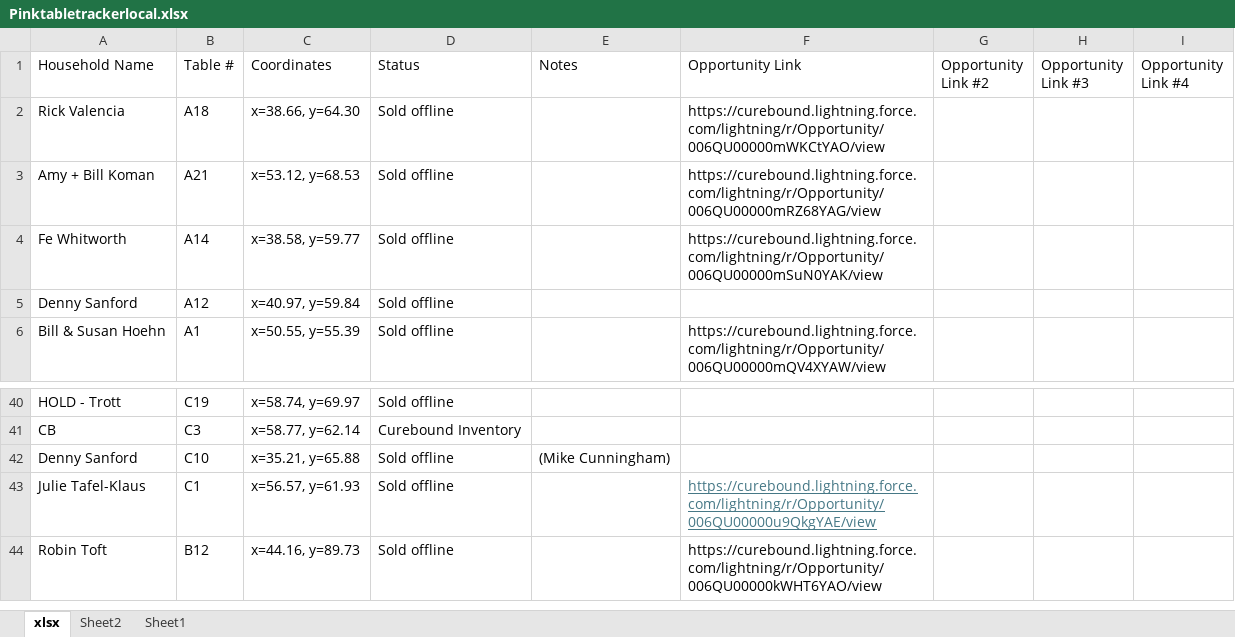
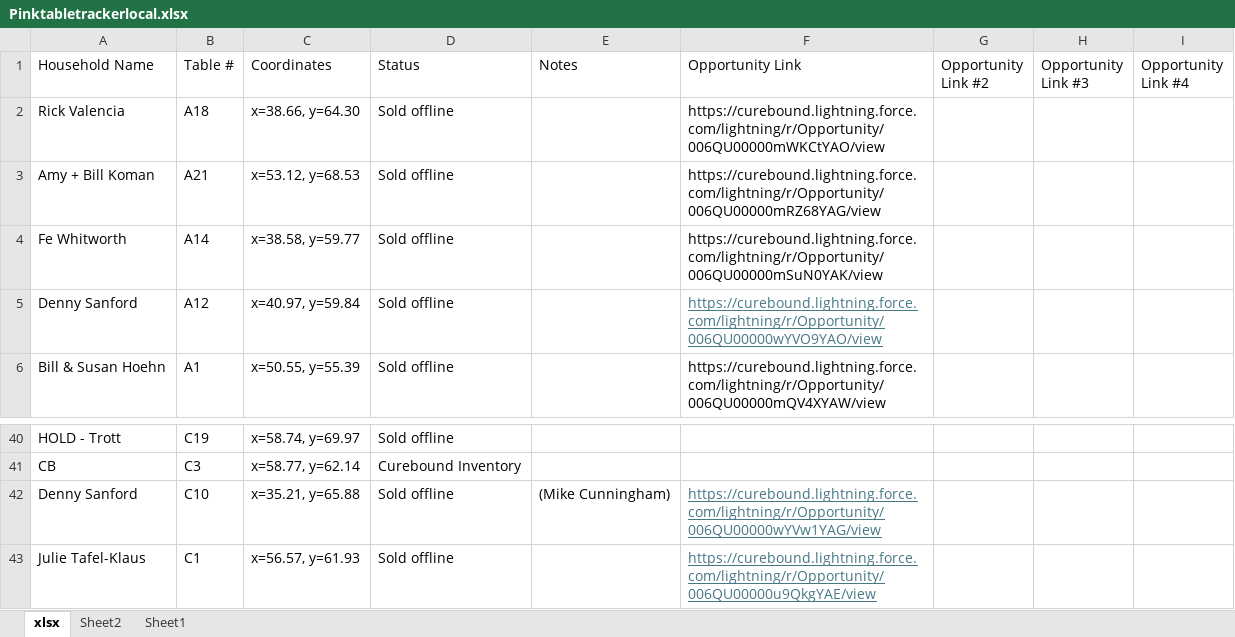
Before and after one commit to jestr-collab/TableTracker, an Excel workbook: Pinktabletrackerlocal.xlsx, sheet xlsx, drawn as a sheet; only a part is shown, gaps mark what is left out; the shorter side is filled out with more unchanged rows; values as stored, in another font and other column widths than the file's, no borders; the diff covers the shown part only; the diff names each change by its address in the sheet, - before the commit and + after, or states it on an @@ line.

```diff
--- a/Pinktabletrackerlocal.xlsx (sheet xlsx)
+++ b/Pinktabletrackerlocal.xlsx (sheet xlsx)
-F5 (Opportunity Link): (empty)
+F5 (Opportunity Link): https://curebound.lightning.force.com/lightning/r/Opportunity/006QU00000wYVO9YAO/view
-F42 (Opportunity Link): (empty)
+F42 (Opportunity Link): https://curebound.lightning.force.com/lightning/r/Opportunity/006QU00000wYVw1YAG/view
```
Also changed, not shown: 3 added rows, 14 edited cells and cell formats elsewhere in this sheet.
